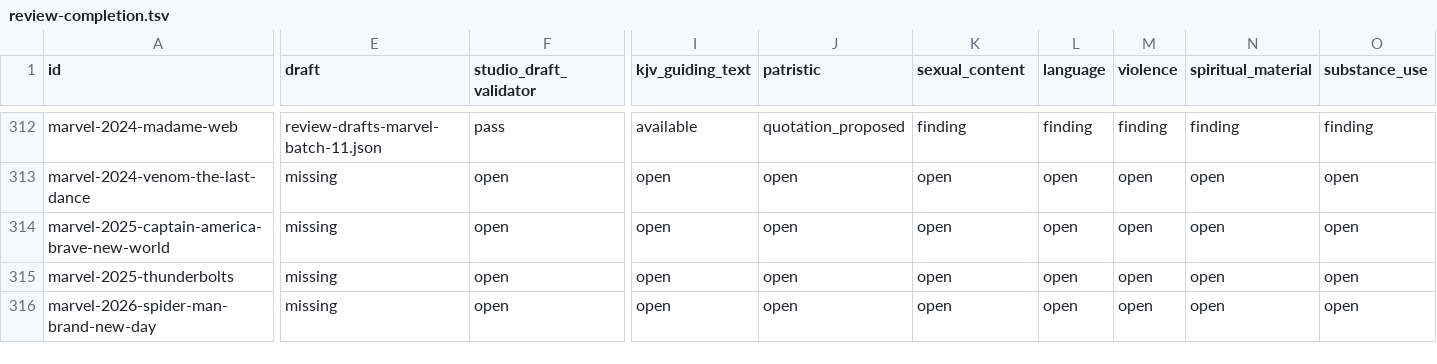
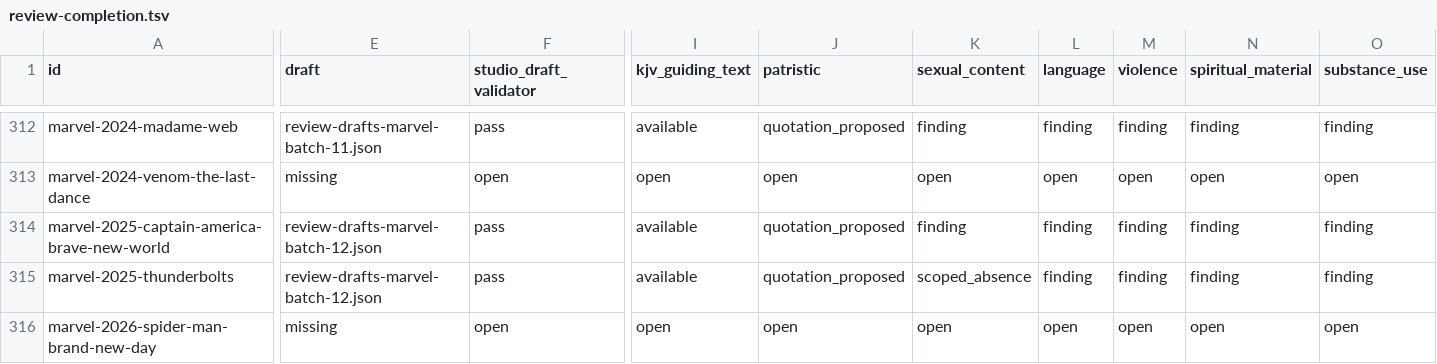
Before and after one commit to stavrosibrahim10-lab/coptic-orthodox-movie-reviews, a TSV file: editorial/review-completion.tsv, drawn as a sheet; only a part is shown, gaps mark what is left out; the diff covers the shown part only; the diff names each change by its address in the sheet, - before the commit and + after, or states it on an @@ line.

Commit message:
Refresh film-by-film audit for Marvel draft batch 12

```diff
--- a/editorial/review-completion.tsv
+++ b/editorial/review-completion.tsv
-E314:E315 (draft): missing
+E314:E315 (draft): review-drafts-marvel-batch-12.json
-F314:F315 (studio_draft_validator): open
+F314:F315 (studio_draft_validator): pass
-I314:I315 (kjv_guiding_text): open
+I314:I315 (kjv_guiding_text): available
-J314:J315 (patristic): open
+J314:J315 (patristic): quotation_proposed
-K314 (sexual_content): open
+K314 (sexual_content): finding
-L314:L315 (language): open
+L314:L315 (language): finding
-M314:M315 (violence): open
+M314:M315 (violence): finding
-N314:N315 (spiritual_material): open
+N314:N315 (spiritual_material): finding
-O314:O315 (substance_use): open
+O314:O315 (substance_use): finding
-K315 (sexual_content): open
+K315 (sexual_content): scoped_absence
```
Also changed, not shown: 4 edited cells elsewhere in this file.
